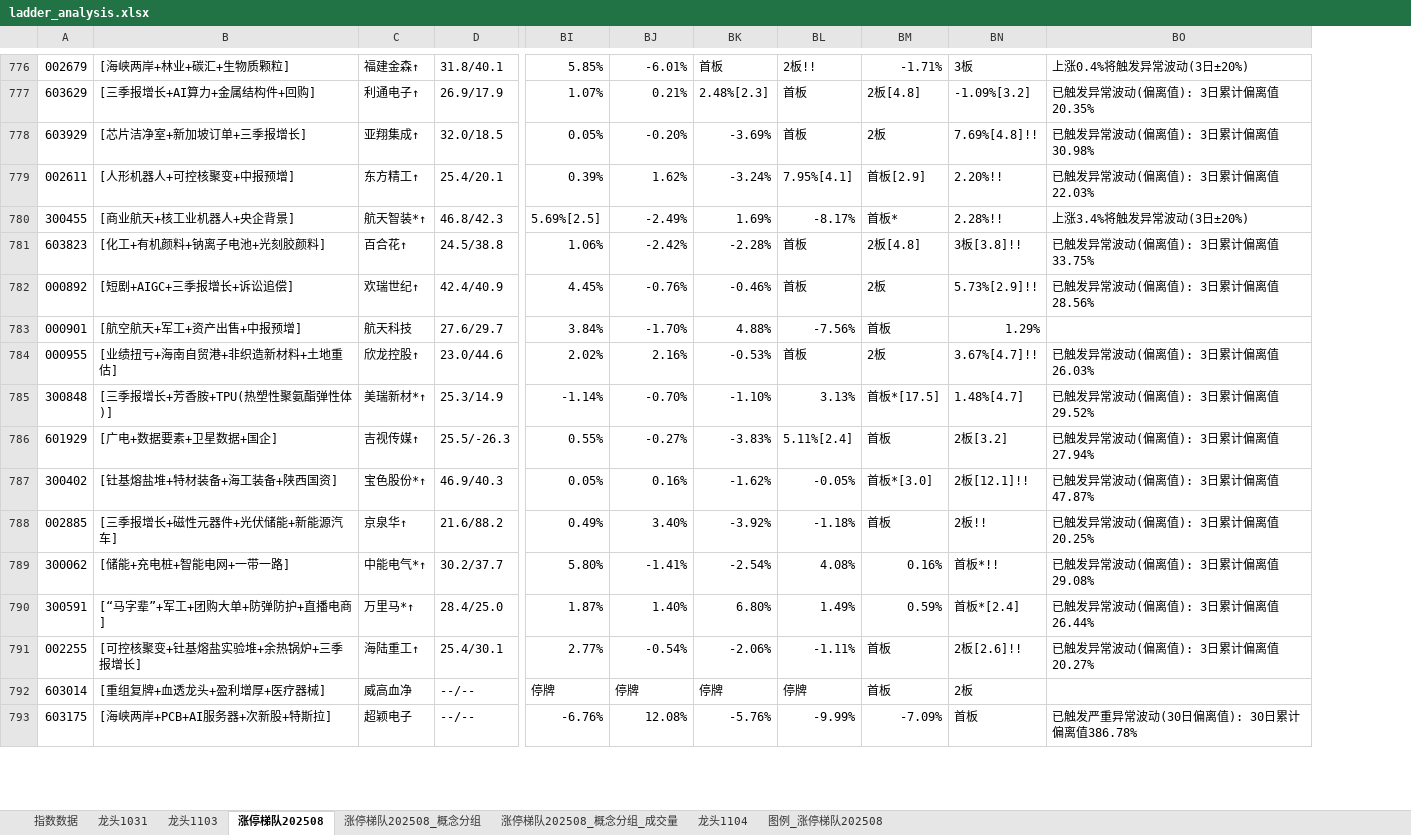
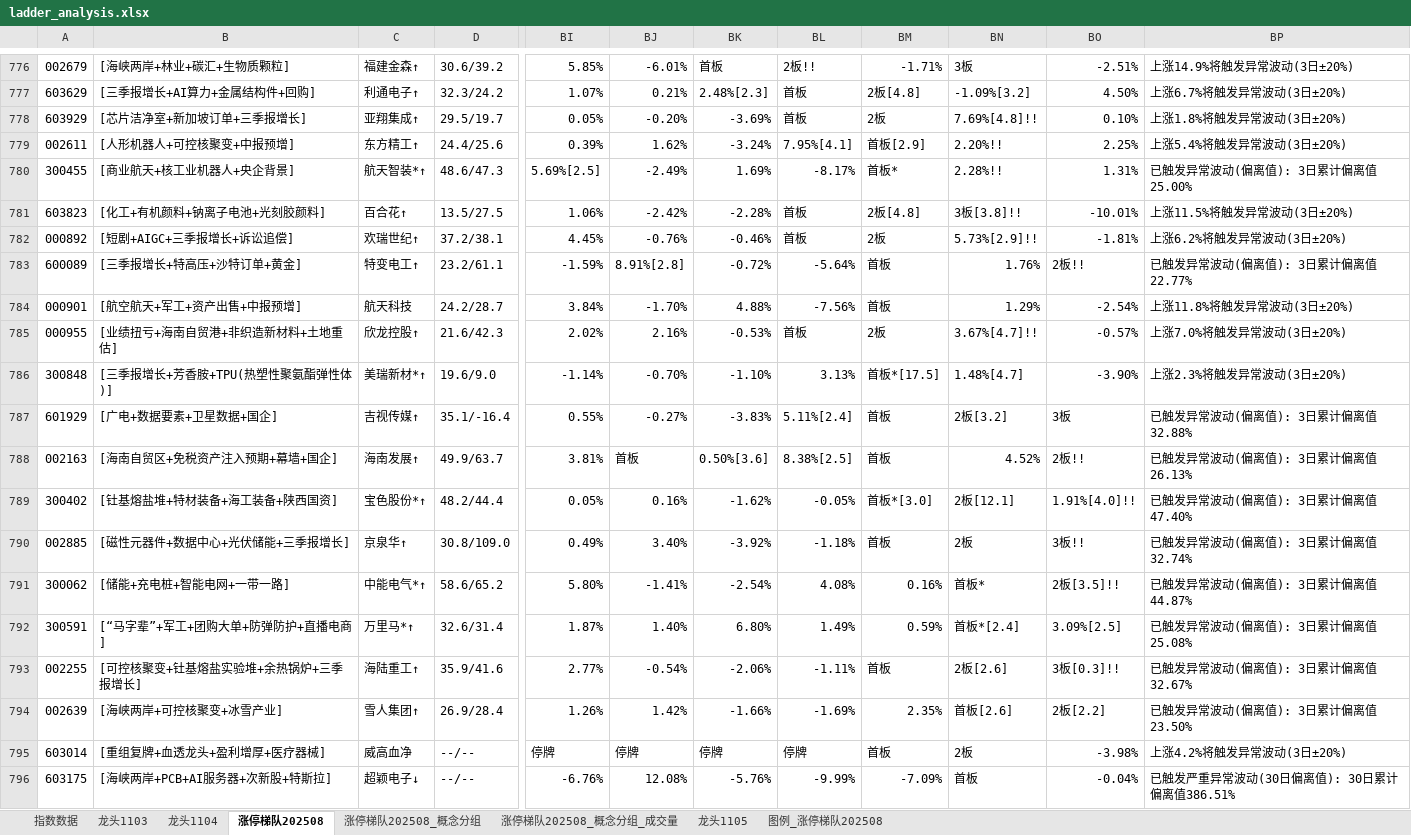
Before and after one commit to KealLiang/HardTrading, an Excel workbook: excel/ladder_analysis.xlsx, sheet 涨停梯队202508, drawn as a sheet; only a part is shown, gaps mark what is left out; values as stored, in another font and other column widths than the file's, no cell formats; removed rows and columns are numbered as before the commit, all else as after; rows hold the shown columns only; the diff covers the shown part only; the diff names each change by its address in the sheet, - before the commit and + after, or states it on an @@ line.

```diff
--- a/excel/ladder_analysis.xlsx (sheet 涨停梯队202508)
+++ b/excel/ladder_analysis.xlsx (sheet 涨停梯队202508)
-sheet tab: 龙头1031
+sheet tab: 龙头1105
@@ sheet tab order changed: 指数数据 | 龙头1103 | 龙头1104 | 涨停梯队202508 | 涨停梯队202508_概念分组 | 涨停梯队202508_概念分组_成交量 | 龙头1105 | 图例_涨停梯队202508 @@
-column D, rows 776-793: 31.8/40.1 | 26.9/17.9 | 32.0/18.5 | 25.4/20.1 | 46.8/42.3 | 24.5/38.8 | 42.4/40.9 | 27.6/29.7 | 23.0/44.6 | 25.3/14.9 | 25.5/-26.3 | 46.9/40.3 | 21.6/88.2 | 30.2/37.7 | 28.4/25.0 | 25.4/30.1 | --/-- | --/--
+column D, rows 776-782: 30.6/39.2 | 32.3/24.2 | 29.5/19.7 | 24.4/25.6 | 48.6/47.3 | 13.5/27.5 | 37.2/38.1; rows 784-787: 24.2/28.7 | 21.6/42.3 | 19.6/9.0 | 35.1/-16.4; rows 789-793: 48.2/44.4 | 30.8/109.0 | 58.6/65.2 | 32.6/31.4 | 35.9/41.6; rows 795-796: --/-- | --/--
-column BO, rows 776-793: 上涨0.4%将触发异常波动(3日±20%) | 已触发异常波动(偏离值): 3日累计偏离值20.35% | 已触发异常波动(偏离值): 3日累计偏离值30.98% | 已触发异常波动(偏离值): 3日累计偏离值22.03% | 上涨3.4%将触发异常波动(3日±20%) | 已触发异常波动(偏离值): 3日累计偏离值33.75% | 已触发异常波动(偏离值): 3日累计偏离值28.56% |  | 已触发异常波动(偏离值): 3日累计偏离值26.03% | 已触发异常波动(偏离值): 3日累计偏离值29.52% | 已触发异常波动(偏离值): 3日累计偏离值27.94% | 已触发异常波动(偏离值): 3日累计偏离值47.87% | 已触发异常波动(偏离值): 3日累计偏离值20.25% | 已触发异常波动(偏离值): 3日累计偏离值29.08% | 已触发异常波动(偏离值): 3日累计偏离值26.44% | 已触发异常波动(偏离值): 3日累计偏离值20.27% |  | 已触发严重异常波动(30日偏离值): 30日累计偏离值386.78%
+column BO, rows 776-782: -2.51% | 4.50% | 0.10% | 2.25% | 1.31% | -10.01% | -1.81%; rows 784-787: -2.54% | -0.57% | -3.90% | 3板; rows 789-793: 1.91%[4.0]!! | 3板!! | 2板[3.5]!! | 3.09%[2.5] | 3板[0.3]!!; rows 795-796: -3.98% | -0.04%
+column BP, rows 776-782: 上涨14.9%将触发异常波动(3日±20%) | 上涨6.7%将触发异常波动(3日±20%) | 上涨1.8%将触发异常波动(3日±20%) | 上涨5.4%将触发异常波动(3日±20%) | 已触发异常波动(偏离值): 3日累计偏离值25.00% | 上涨11.5%将触发异常波动(3日±20%) | 上涨6.2%将触发异常波动(3日±20%); rows 784-787: 上涨11.8%将触发异常波动(3日±20%) | 上涨7.0%将触发异常波动(3日±20%) | 上涨2.3%将触发异常波动(3日±20%) | 已触发异常波动(偏离值): 3日累计偏离值32.88%; rows 789-793: 已触发异常波动(偏离值): 3日累计偏离值47.40% | 已触发异常波动(偏离值): 3日累计偏离值32.74% | 已触发异常波动(偏离值): 3日累计偏离值44.87% | 已触发异常波动(偏离值): 3日累计偏离值25.08% | 已触发异常波动(偏离值): 3日累计偏离值32.67%; rows 795-796: 上涨4.2%将触发异常波动(3日±20%) | 已触发严重异常波动(30日偏离值): 30日累计偏离值386.51%
+row 783: 600089 | [三季报增长+特高压+沙特订单+黄金] | 特变电工↑ | 23.2/61.1 | -1.59% | 8.91%[2.8] | -0.72% | -5.64% | 首板 | 1.76% | 2板!! | 已触发异常波动(偏离值): 3日累计偏离值22.77%
+row 788: 002163 | [海南自贸区+免税资产注入预期+幕墙+国企] | 海南发展↑ | 49.9/63.7 | 3.81% | 首板 | 0.50%[3.6] | 8.38%[2.5] | 首板 | 4.52% | 2板!! | 已触发异常波动(偏离值): 3日累计偏离值26.13%
-BN789: 2板[12.1]!!
+BN789: 2板[12.1]
-B790: [三季报增长+磁性元器件+光伏储能+新能源汽车]
+B790: [磁性元器件+数据中心+光伏储能+三季报增长]
-BN790: 2板!!
+BN790: 2板
-BN791: 首板*!!
+BN791: 首板*
-BN793: 2板[2.6]!!
+BN793: 2板[2.6]
+row 794: 002639 | [海峡两岸+可控核聚变+冰雪产业] | 雪人集团↑ | 26.9/28.4 | 1.26% | 1.42% | -1.66% | -1.69% | 2.35% | 首板[2.6] | 2板[2.2] | 已触发异常波动(偏离值): 3日累计偏离值23.50%
-C796: 超颖电子
+C796: 超颖电子↓
```
Also changed, not shown: 24 added rows, 5 removed rows, 8 moved rows and 159 edited cells elsewhere in this sheet, sheet 涨停梯队202508_概念分组_成交量, sheet 涨停梯队202508_概念分组, sheet 图例_涨停梯队202508, sheet 龙头1103, sheet 龙头1104, sheet 指数数据, cell formats, hidden cells, excel/fupan_analysis.xlsx, excel/fupan_stocks_non_main.xlsx, 3 other files.
